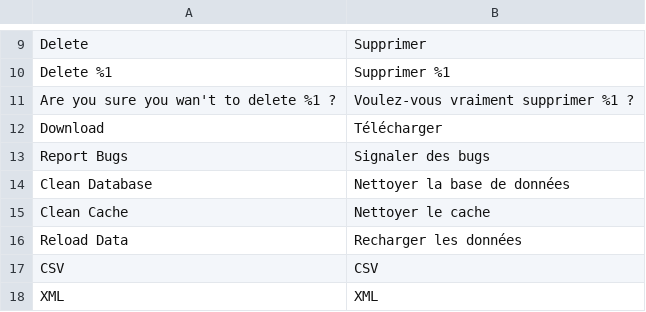
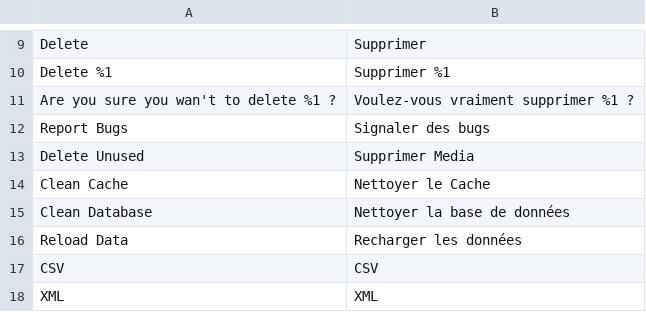
Before and after one commit to cap340/CleanMedia, a CSV file: i18n/fr_FR.csv, drawn as a sheet; only a part is shown, gaps mark what is left out; removed rows and columns are numbered as before the commit, all else as after; the diff names each change by its address in the sheet, - before the commit and + after, or states it on an @@ line.

```diff
--- a/i18n/fr_FR.csv
+++ b/i18n/fr_FR.csv
-row 12: Download | Télécharger
+row 13: Delete Unused | Supprimer Media
+row 14: Clean Cache | Nettoyer le Cache
-row 15: Clean Cache | Nettoyer le cache
```
Also changed, not shown: i18n/en_US.csv, 8 other files.
